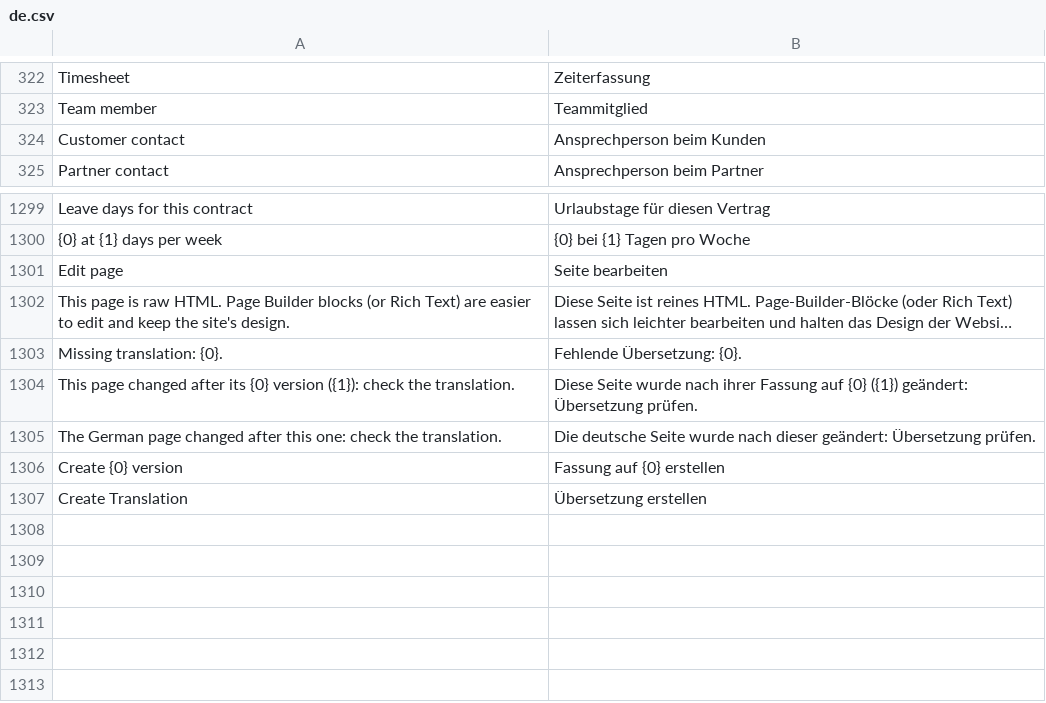
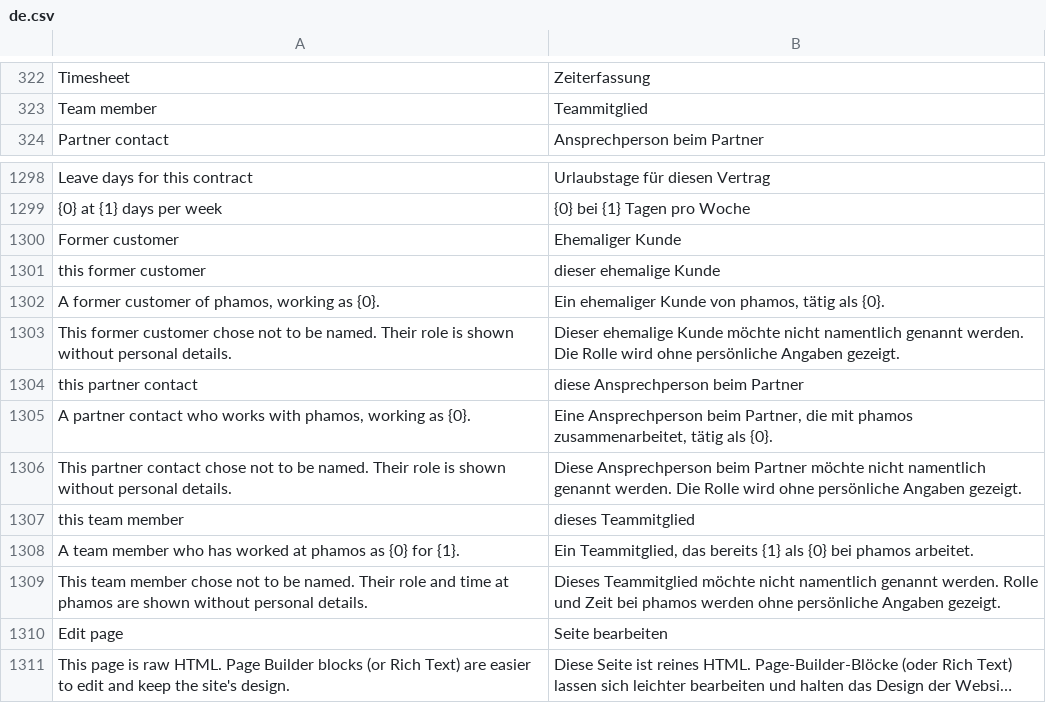
Before and after one commit to phamos-eu/phamos, a CSV file: phamos/translations/de.csv, drawn as a sheet; only a part is shown, gaps mark what is left out; the shorter side is filled out with more unchanged rows; long unchanged cells end in …; removed rows and columns are numbered as before the commit, all else as after; the diff names each change by its address in the sheet, - before the commit and + after, or states it on an @@ line.

Commit message:
Merge branch 'fix/1633-anonymous-contact-wording' into 'develop'
fix(website): anonymous people are described by who they are, not all as former colleagues (#1633)

See merge request phamos/phamos!993

(cherry picked from commit 8f30c62a23726b712b3f0005f2af0f7c1d004c90)

```diff
--- a/phamos/translations/de.csv
+++ b/phamos/translations/de.csv
-row 324: Customer contact | Ansprechperson beim Kunden
+row 1300: Former customer | Ehemaliger Kunde
+row 1301: this former customer | dieser ehemalige Kunde
+row 1302: A former customer of phamos, working as {0}. | Ein ehemaliger Kunde von phamos, tätig als {0}.
+row 1303: This former customer chose not to be named. Their role is shown without personal details. | Dieser ehemalige Kunde möchte nicht namentlich genannt werden. Die Rolle wird ohne persönliche Angaben gezeigt.
+row 1304: this partner contact | diese Ansprechperson beim Partner
+row 1305: A partner contact who works with phamos, working as {0}. | Eine Ansprechperson beim Partner, die mit phamos zusammenarbeitet, tätig als {0}.
+row 1306: This partner contact chose not to be named. Their role is shown without personal details. | Diese Ansprechperson beim Partner möchte nicht namentlich genannt werden. Die Rolle wird ohne persönliche Angaben gezeigt.
+row 1307: this team member | dieses Teammitglied
+row 1308: A team member who has worked at phamos as {0} for {1}. | Ein Teammitglied, das bereits {1} als {0} bei phamos arbeitet.
+row 1309: This team member chose not to be named. Their role and time at phamos are shown without personal details. | Dieses Teammitglied möchte nicht namentlich genannt werden. Rolle und Zeit bei phamos werden ohne persönliche Angaben gezeigt.
```
Also changed, not shown: 3 other files.
